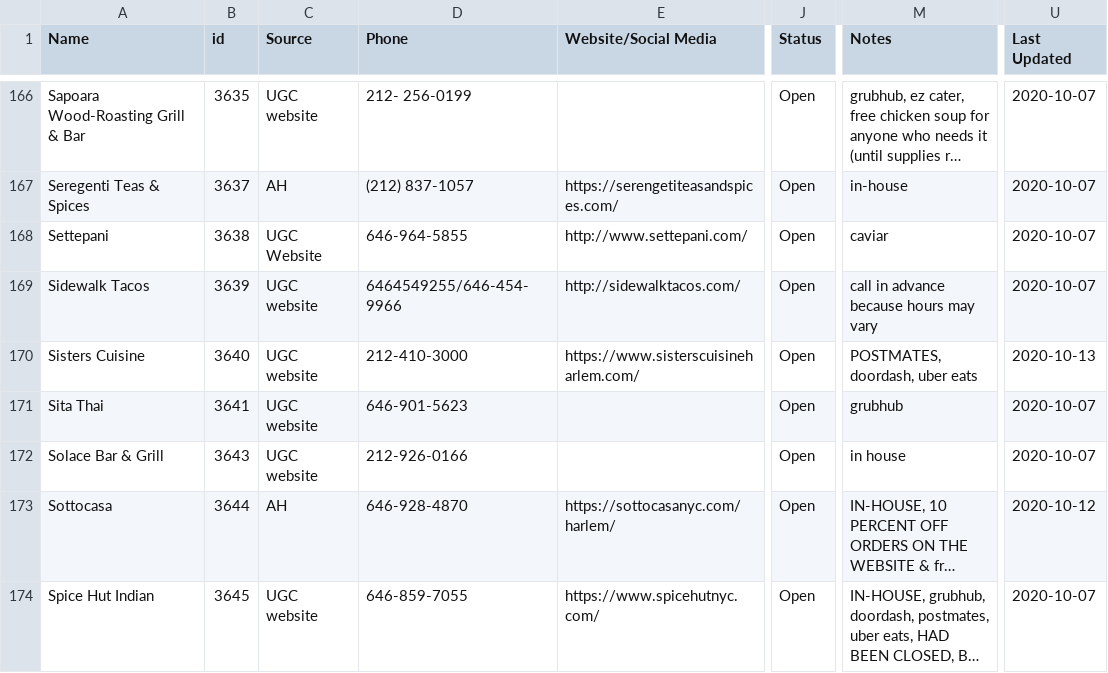
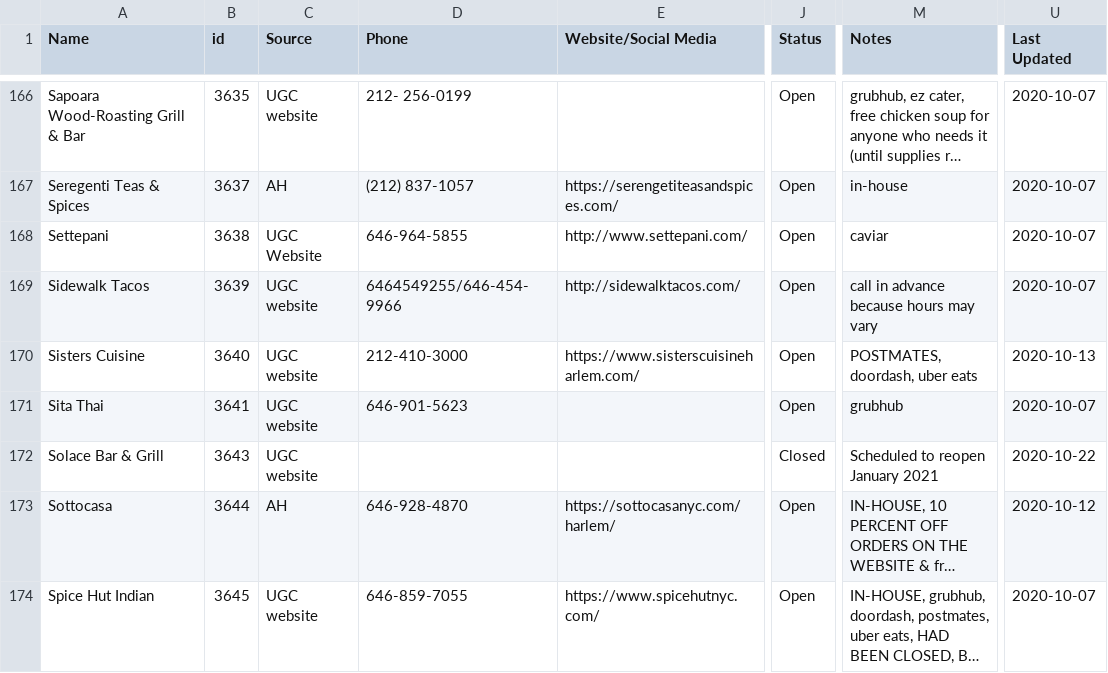
Before and after one commit to zhik/whos-open-uptowngrandcentral, a CSV file: data/rows.csv, drawn as a sheet; only a part is shown, gaps mark what is left out; long unchanged cells end in …; the diff covers the shown part only; the diff names each change by its address in the sheet, - before the commit and + after, or states it on an @@ line.

```diff
--- a/data/rows.csv
+++ b/data/rows.csv
-D172 (Phone): 212-926-0166
+D172 (Phone): (empty)
-J172 (Status): Open
+J172 (Status): Closed
-M172 (Notes): in house
+M172 (Notes): Scheduled to reopen January 2021
-U172 (Last Updated): 2020-10-07
+U172 (Last Updated): 2020-10-22
```
Also changed, not shown: 67 edited cells elsewhere in this file.
